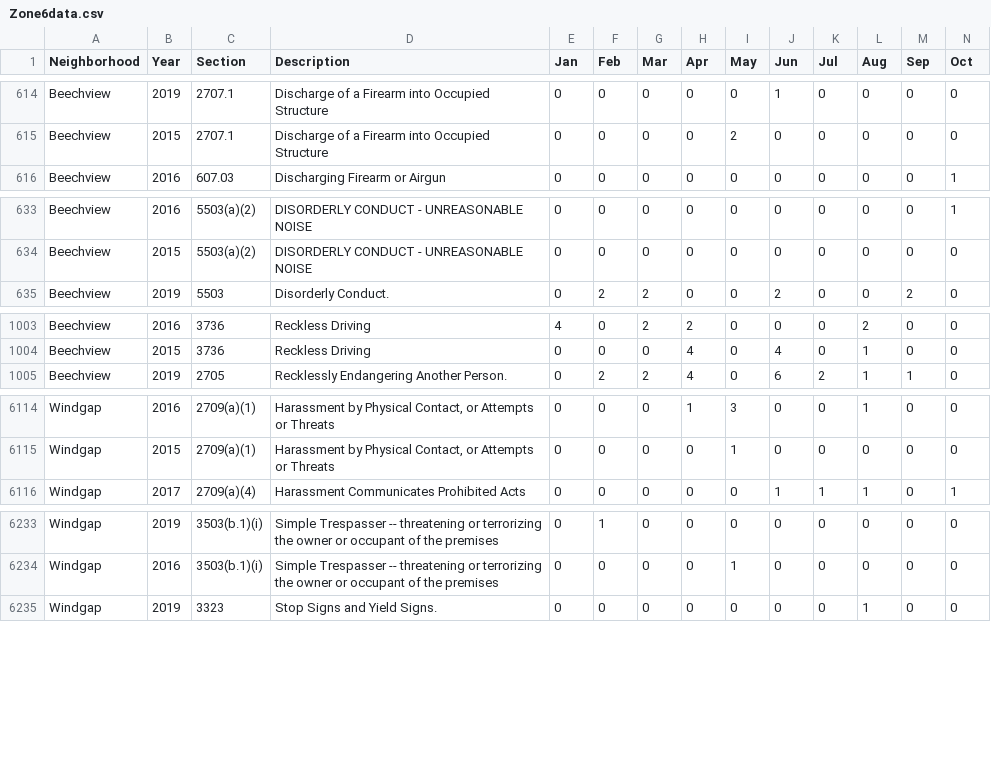
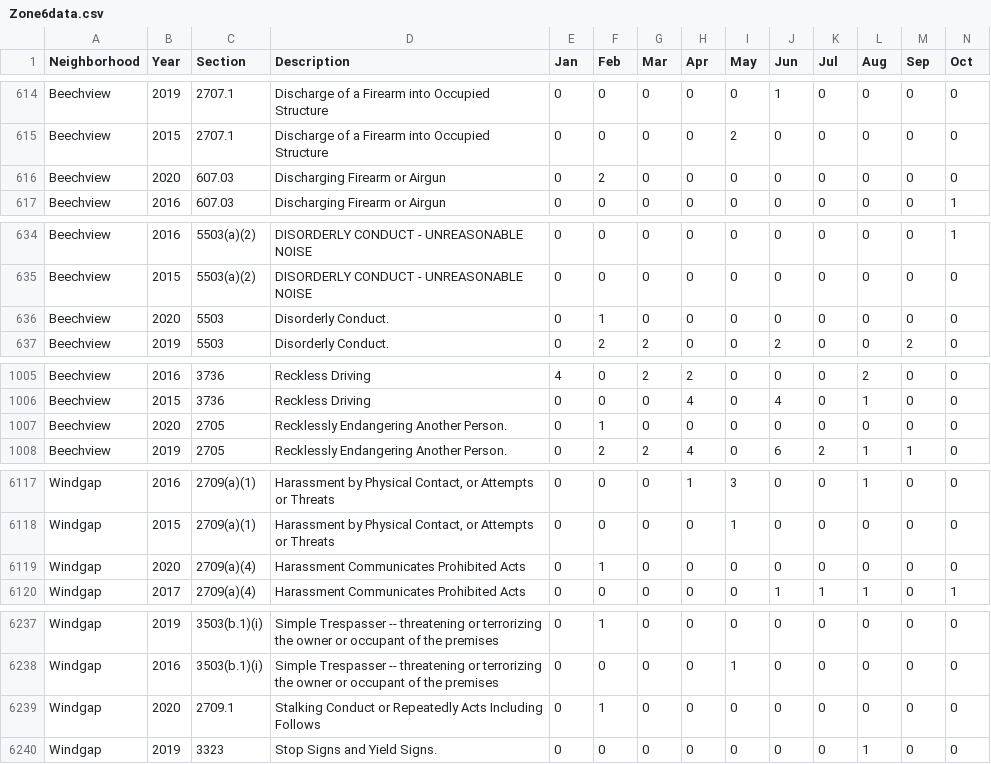
Before and after one commit to mhowe0422/mhowe0422.github.io, a CSV file: Zone6/Zone6data.csv, drawn as a sheet; only a part is shown, gaps mark what is left out; rows hold the shown columns only; the diff covers the shown part only; the diff names each change by its address in the sheet, - before the commit and + after, or states it on an @@ line.

```diff
--- a/Zone6/Zone6data.csv
+++ b/Zone6/Zone6data.csv
+row 616: Beechview | 2020 | 607.03 | Discharging Firearm or Airgun | 0 | 2 | 0 | 0 | 0 | 0 | 0 | 0 | 0 | 0
+row 636: Beechview | 2020 | 5503 | Disorderly Conduct. | 0 | 1 | 0 | 0 | 0 | 0 | 0 | 0 | 0 | 0
+row 1007: Beechview | 2020 | 2705 | Recklessly Endangering Another Person. | 0 | 1 | 0 | 0 | 0 | 0 | 0 | 0 | 0 | 0
+row 6119: Windgap | 2020 | 2709(a)(4) | Harassment Communicates Prohibited Acts | 0 | 1 | 0 | 0 | 0 | 0 | 0 | 0 | 0 | 0
+row 6239: Windgap | 2020 | 2709.1 | Stalking Conduct or Repeatedly Acts Including Follows | 0 | 1 | 0 | 0 | 0 | 0 | 0 | 0 | 0 | 0
```
Also changed, not shown: 5 moved rows and 28 edited cells elsewhere in this file, 1 other file.
